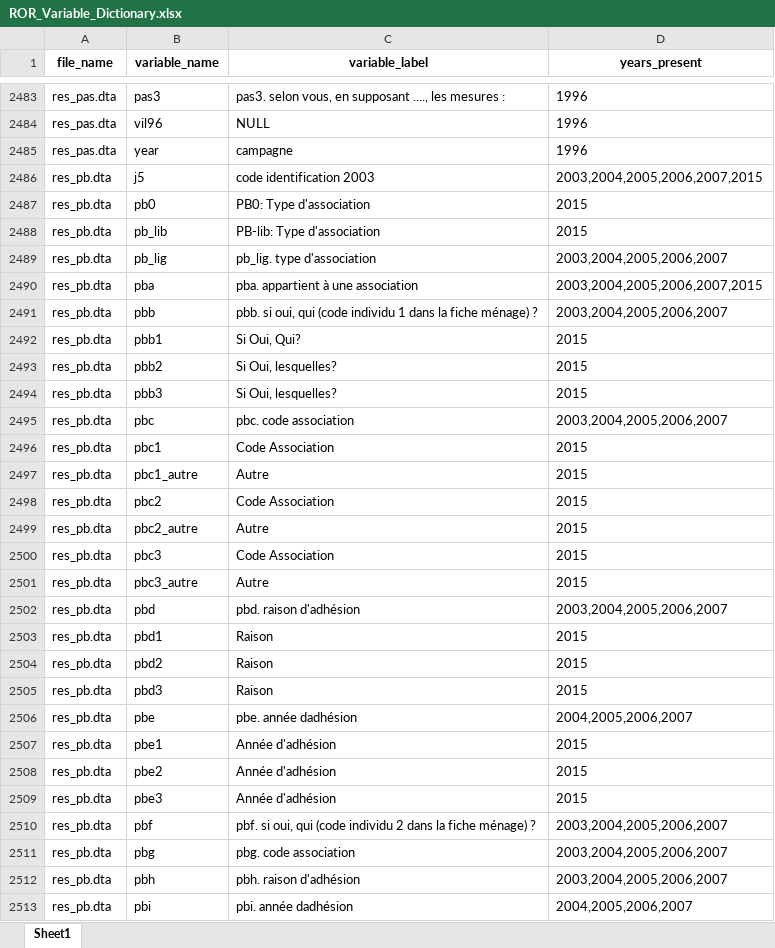
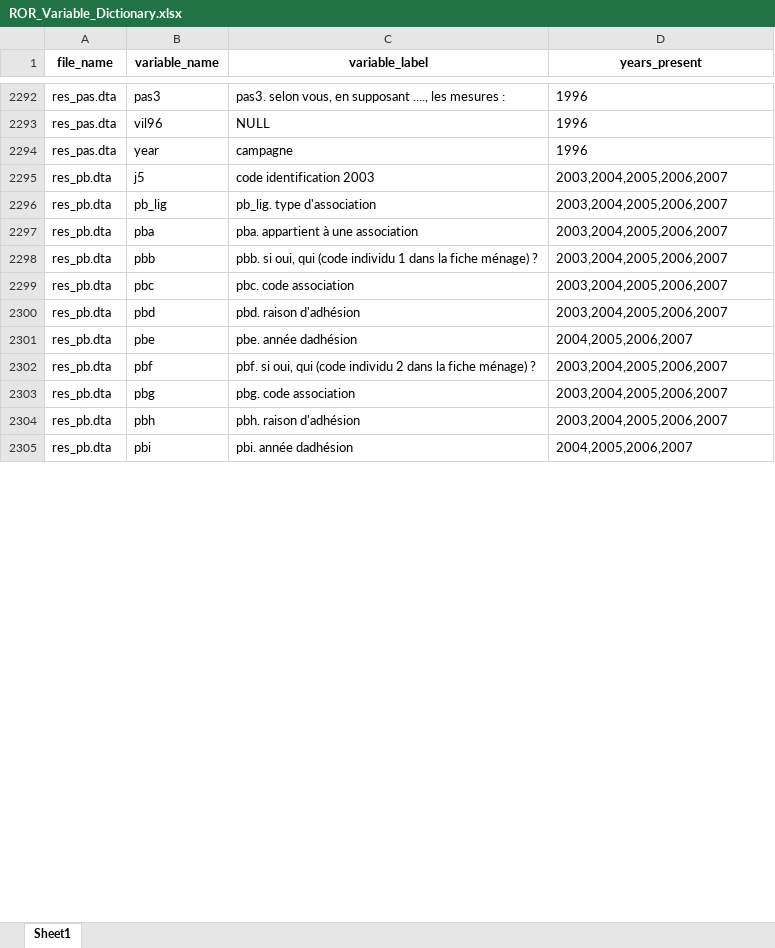
Before and after one commit to BETSAKA/Rural_obs_Madagascar, an Excel workbook: output/ROR_Variable_Dictionary.xlsx, sheet Sheet1, drawn as a sheet; only a part is shown, gaps mark what is left out; values as stored, in another font and other column widths than the file's, no borders; removed rows and columns are numbered as before the commit, all else as after; the diff covers the shown part only; the diff names each change by its address in the sheet, - before the commit and + after, or states it on an @@ line.

```diff
--- a/output/ROR_Variable_Dictionary.xlsx (sheet Sheet1)
+++ b/output/ROR_Variable_Dictionary.xlsx (sheet Sheet1)
-D2295 (years_present): 2003,2004,2005,2006,2007,2015
+D2295 (years_present): 2003,2004,2005,2006,2007
-row 2487: res_pb.dta | pb0 | PB0: Type d'association | 2015
-row 2488: res_pb.dta | pb_lib | PB-lib: Type d'association | 2015
-D2297 (years_present): 2003,2004,2005,2006,2007,2015
+D2297 (years_present): 2003,2004,2005,2006,2007
-row 2492: res_pb.dta | pbb1 | Si Oui, Qui? | 2015
-row 2493: res_pb.dta | pbb2 | Si Oui, lesquelles? | 2015
-row 2494: res_pb.dta | pbb3 | Si Oui, lesquelles? | 2015
-row 2496: res_pb.dta | pbc1 | Code Association | 2015
-row 2497: res_pb.dta | pbc1_autre | Autre | 2015
-row 2498: res_pb.dta | pbc2 | Code Association | 2015
-row 2499: res_pb.dta | pbc2_autre | Autre | 2015
-row 2500: res_pb.dta | pbc3 | Code Association | 2015
-row 2501: res_pb.dta | pbc3_autre | Autre | 2015
-row 2503: res_pb.dta | pbd1 | Raison | 2015
-row 2504: res_pb.dta | pbd2 | Raison | 2015
-row 2505: res_pb.dta | pbd3 | Raison | 2015
-row 2507: res_pb.dta | pbe1 | Année d'adhésion | 2015
-row 2508: res_pb.dta | pbe2 | Année d'adhésion | 2015
-row 2509: res_pb.dta | pbe3 | Année d'adhésion | 2015
```
Also changed, not shown: 243 removed rows and 778 edited cells elsewhere in this sheet, 35 other files.
